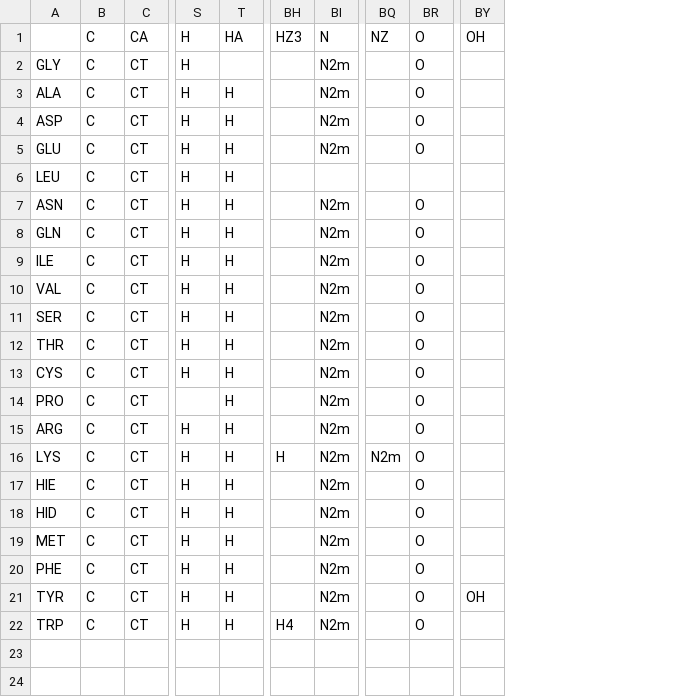
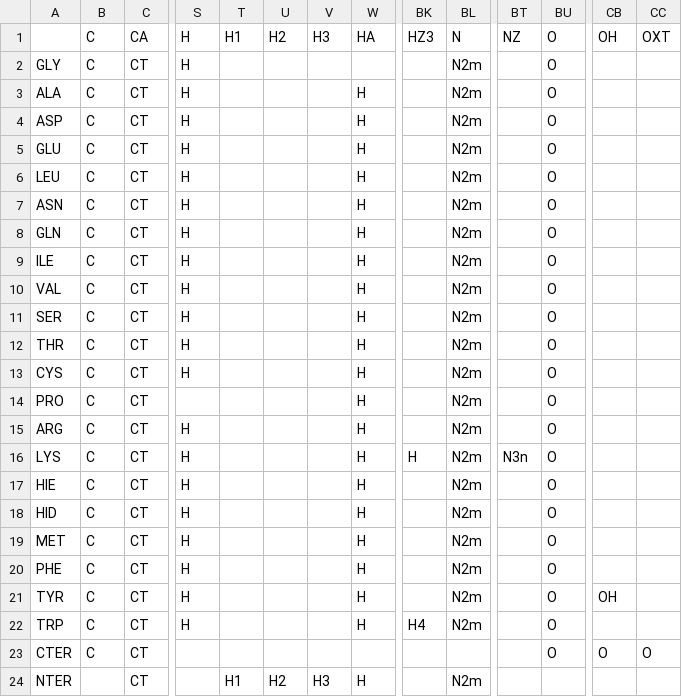
Before and after one commit to M1-BIBS-Python/LarraldeFgaier, a CSV file: dockerasmus/constants/aminoacid_epsilon.csv, drawn as a sheet; only a part is shown, gaps mark what is left out; addresses are those after the commit; rows hold the shown columns only; the diff names each change by its address in the sheet, - before the commit and + after, or states it on an @@ line.

```diff
--- a/dockerasmus/constants/aminoacid_epsilon.csv
+++ b/dockerasmus/constants/aminoacid_epsilon.csv
+column T, row 1: H1
+column U, row 1: H2
+column V, row 1: H3
+column CC, row 1: OXT
-BL6: (empty)
+BL6: N2m
-BU6: (empty)
+BU6: O
-BT16: N2m
+BT16: N3n
+row 23: CTER | C | CT |  |  |  |  |  |  |  |  | O | O | O
+row 24: NTER |  | CT |  | H1 | H2 | H3 | H |  | N2m
```
Also changed, not shown: dockerasmus/constants/aminoacid_charges.csv, dockerasmus/constants/aminoacid_radius.csv, 4 other files.
